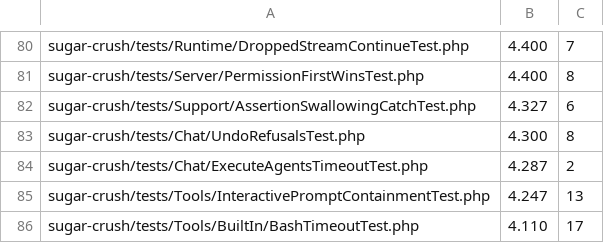
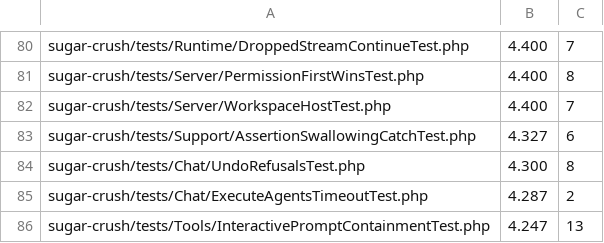
Before and after one commit to detain/sugarcraft, a TSV file: scripts/parallel-tests-durations.tsv, drawn as a sheet; only a part is shown, gaps mark what is left out; the shorter side is filled out with more unchanged rows.

```diff
--- a/scripts/parallel-tests-durations.tsv
+++ b/scripts/parallel-tests-durations.tsv
@@ -81,2 +81,3 @@ sugar-crush/tests/Runtime/DroppedStreamContinueTest.php	4.400	7
 sugar-crush/tests/Server/PermissionFirstWinsTest.php	4.400	8
+sugar-crush/tests/Server/WorkspaceHostTest.php	4.400	7
 sugar-crush/tests/Support/AssertionSwallowingCatchTest.php	4.327	6
```
Also changed, not shown: 7 other files.
